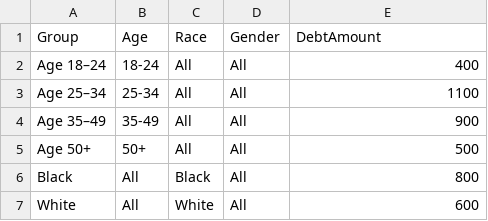
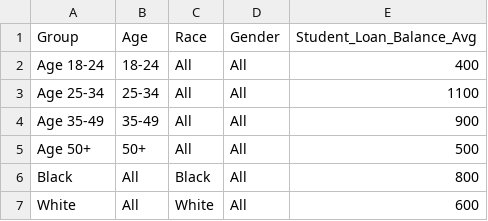
Before and after one commit to gudbrandsen/html_test, a CSV file: scene2.csv, drawn as a sheet.

Commit message:
centered visual and update scene2.csv

```diff
--- a/scene2.csv
+++ b/scene2.csv
@@ -1,5 +1,5 @@
-Group,Age,Race,Gender,DebtAmount
-Age 18–24,18-24,All,All,400
-Age 25–34,25-34,All,All,1100
-Age 35–49,35-49,All,All,900
+Group,Age,Race,Gender,Student_Loan_Balance_Avg
+Age 18-24,18-24,All,All,400
+Age 25-34,25-34,All,All,1100
+Age 35-49,35-49,All,All,900
 Age 50+,50+,All,All,500
```
Also changed, not shown: 1 other file.
